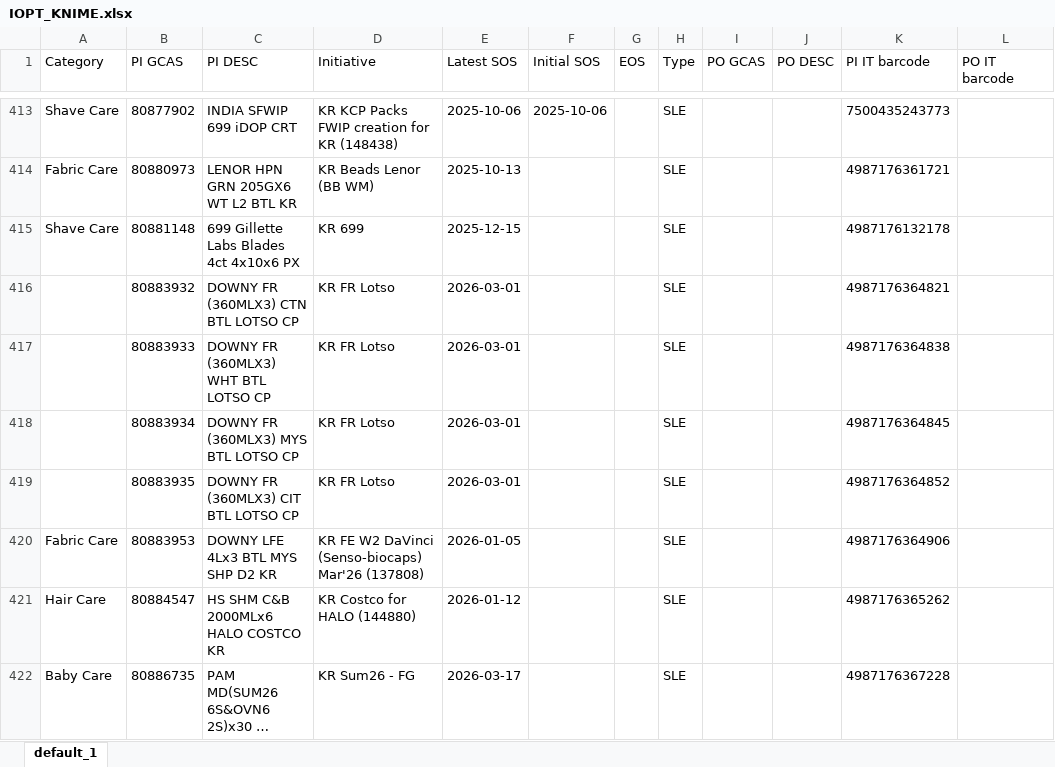
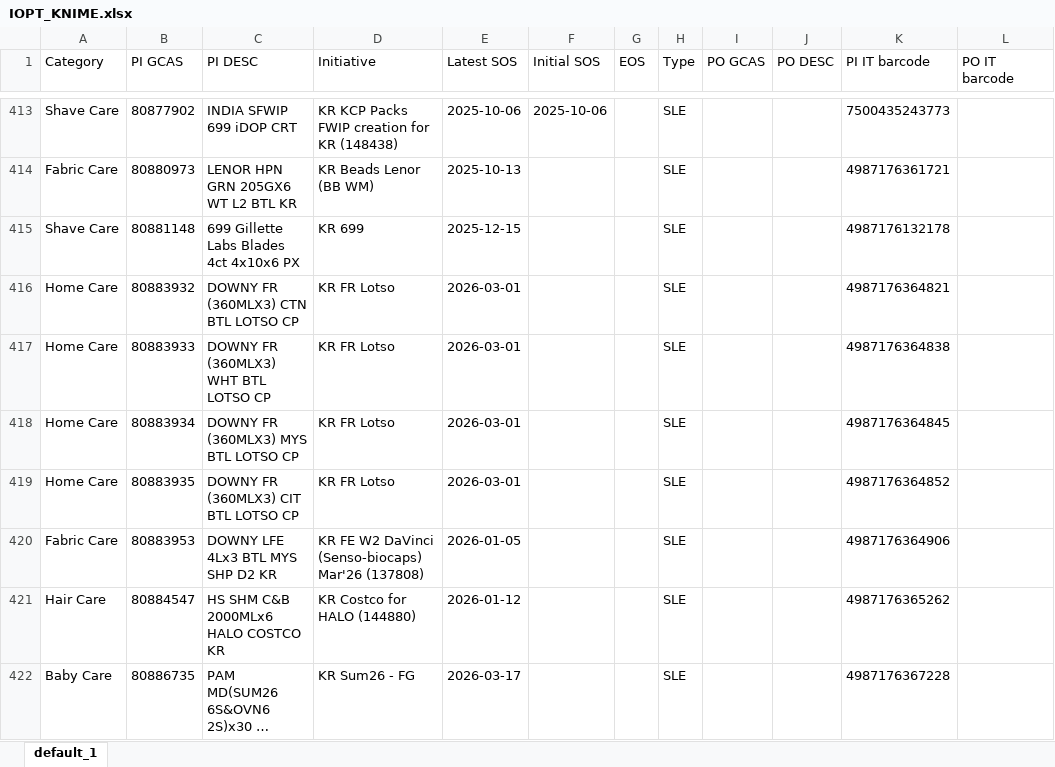
Before and after one commit to swanlee0729/pg.eagles.data, an Excel workbook: IOPT_KNIME.xlsx, sheet default_1, drawn as a sheet; only a part is shown, gaps mark what is left out; long unchanged cells end in …; values as stored, in another font and other column widths than the file's, no borders; the diff names each change by its address in the sheet, - before the commit and + after, or states it on an @@ line.

```diff
--- a/IOPT_KNIME.xlsx (sheet default_1)
+++ b/IOPT_KNIME.xlsx (sheet default_1)
-A416:A419 (Category): (empty)
+A416:A419 (Category): Home Care
```
Also changed, not shown: combined_data.xlsx, forecast_summary_data.xlsx, 11 other files.
